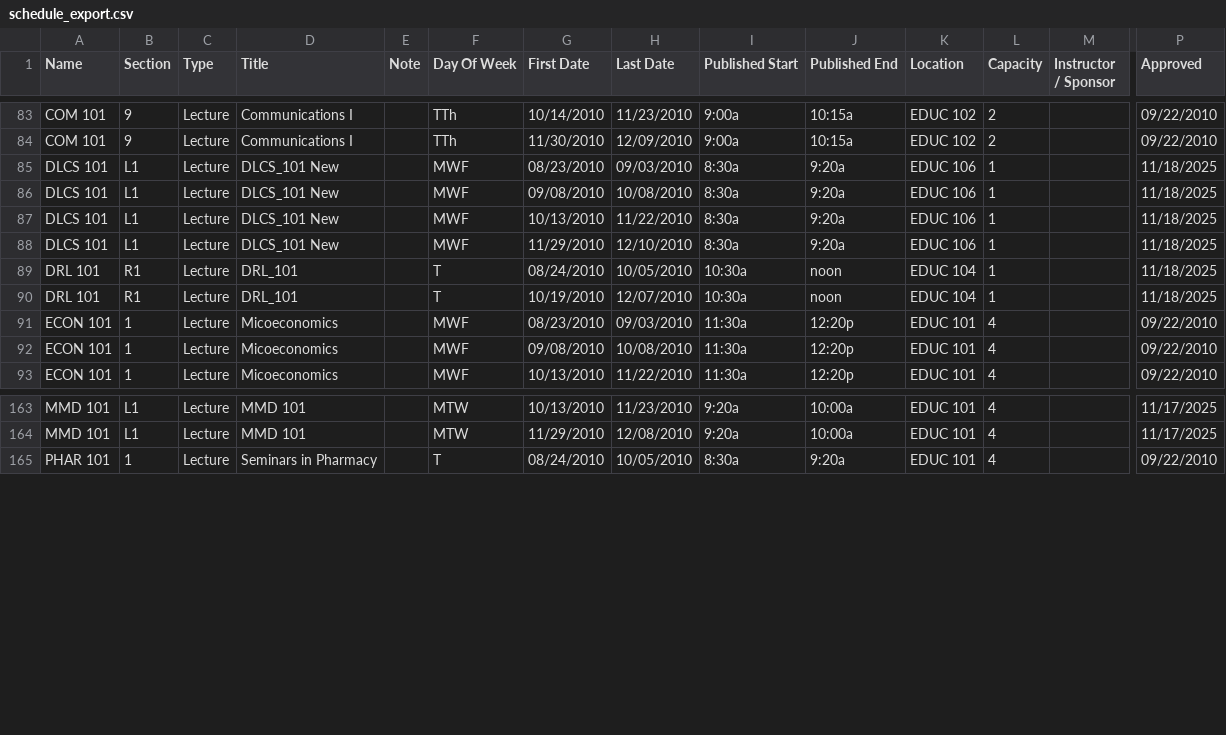
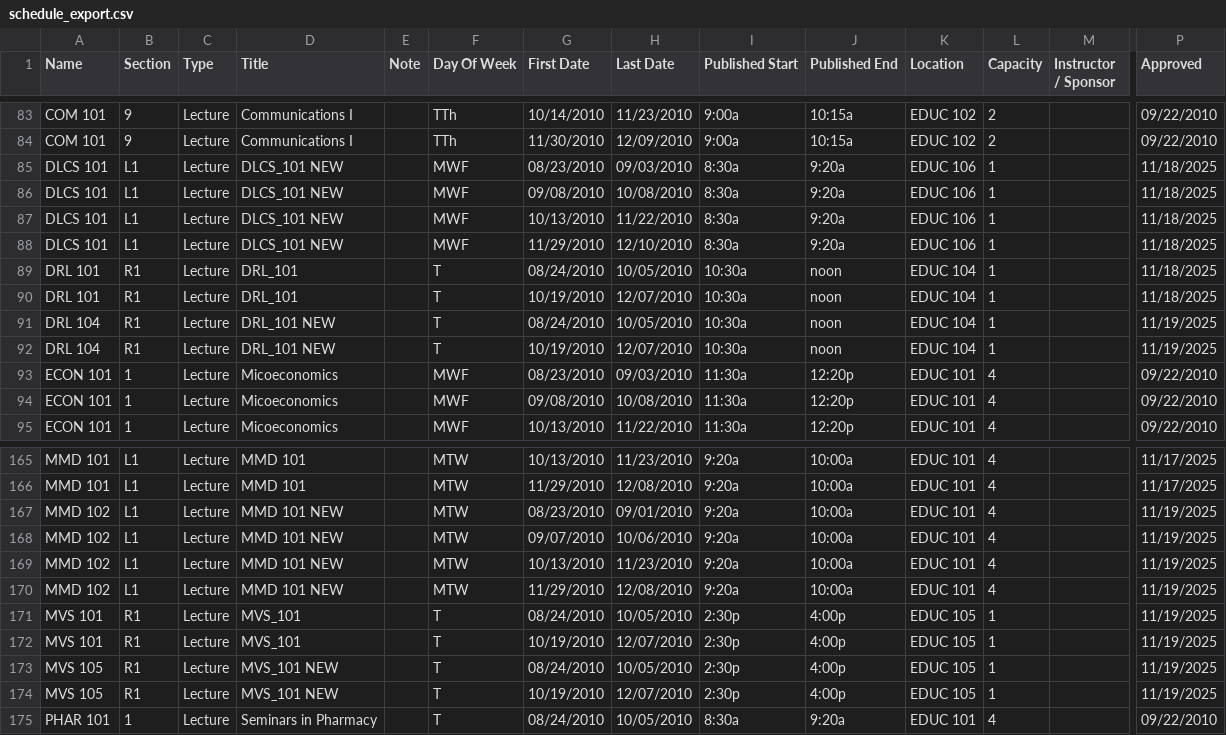
Before and after one commit to Raihan2511/My_Agentic_Ai, a CSV file: schedule_export.csv, drawn as a sheet; only a part is shown, gaps mark what is left out; rows hold the shown columns only; the diff names each change by its address in the sheet, - before the commit and + after, or states it on an @@ line.

```diff
--- a/schedule_export.csv
+++ b/schedule_export.csv
-D85:D88 (Title): DLCS_101 New
+D85:D88 (Title): DLCS_101 NEW
+row 91: DRL 104 | R1 | Lecture | DRL_101 NEW |  | T | 08/24/2010 | 10/05/2010 | 10:30a | noon | EDUC 104 | 1 |  | 11/19/2025
+row 92: DRL 104 | R1 | Lecture | DRL_101 NEW |  | T | 10/19/2010 | 12/07/2010 | 10:30a | noon | EDUC 104 | 1 |  | 11/19/2025
+row 167: MMD 102 | L1 | Lecture | MMD 101 NEW |  | MTW | 08/23/2010 | 09/01/2010 | 9:20a | 10:00a | EDUC 101 | 4 |  | 11/19/2025
+row 168: MMD 102 | L1 | Lecture | MMD 101 NEW |  | MTW | 09/07/2010 | 10/06/2010 | 9:20a | 10:00a | EDUC 101 | 4 |  | 11/19/2025
+row 169: MMD 102 | L1 | Lecture | MMD 101 NEW |  | MTW | 10/13/2010 | 11/23/2010 | 9:20a | 10:00a | EDUC 101 | 4 |  | 11/19/2025
+row 170: MMD 102 | L1 | Lecture | MMD 101 NEW |  | MTW | 11/29/2010 | 12/08/2010 | 9:20a | 10:00a | EDUC 101 | 4 |  | 11/19/2025
+row 171: MVS 101 | R1 | Lecture | MVS_101 |  | T | 08/24/2010 | 10/05/2010 | 2:30p | 4:00p | EDUC 105 | 1 |  | 11/19/2025
+row 172: MVS 101 | R1 | Lecture | MVS_101 |  | T | 10/19/2010 | 12/07/2010 | 2:30p | 4:00p | EDUC 105 | 1 |  | 11/19/2025
+row 173: MVS 105 | R1 | Lecture | MVS_101 NEW |  | T | 08/24/2010 | 10/05/2010 | 2:30p | 4:00p | EDUC 105 | 1 |  | 11/19/2025
+row 174: MVS 105 | R1 | Lecture | MVS_101 NEW |  | T | 10/19/2010 | 12/07/2010 | 2:30p | 4:00p | EDUC 105 | 1 |  | 11/19/2025
```
Also changed, not shown: 7 other files.
